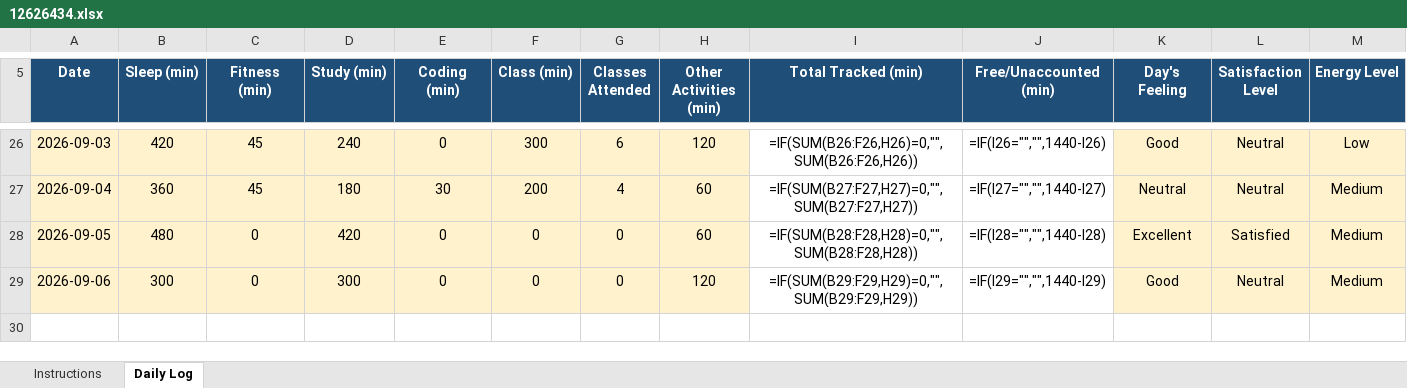
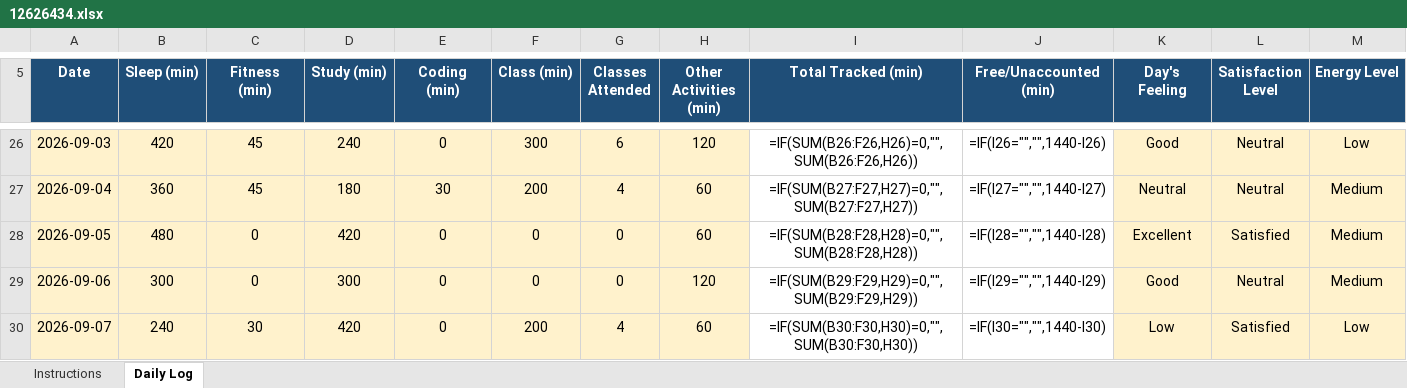
Before and after one commit to anishmm098/python_minor_project_1, an Excel workbook: 12626434.xlsx, sheet Daily Log, drawn as a sheet; only a part is shown, gaps mark what is left out; values as stored, in another font and other column widths than the file's, no borders; formulas without a stored value are shown as written; conditional formats not drawn; rows hold the shown columns only; the diff names each change by its address in the sheet, - before the commit and + after, or states it on an @@ line.

Commit message:
Update 12626434.xlsx - 07 September 2026

```diff
--- a/12626434.xlsx (sheet Daily Log)
+++ b/12626434.xlsx (sheet Daily Log)
+row 30: 2026-09-07 | 240 | 30 | 420 | 0 | 200 | 4 | 60 | =IF(SUM(B30:F30,H30)=0,"",SUM(B30:F30,H30)) | =IF(I30="","",1440-I30) | Low | Satisfied | Low
```
